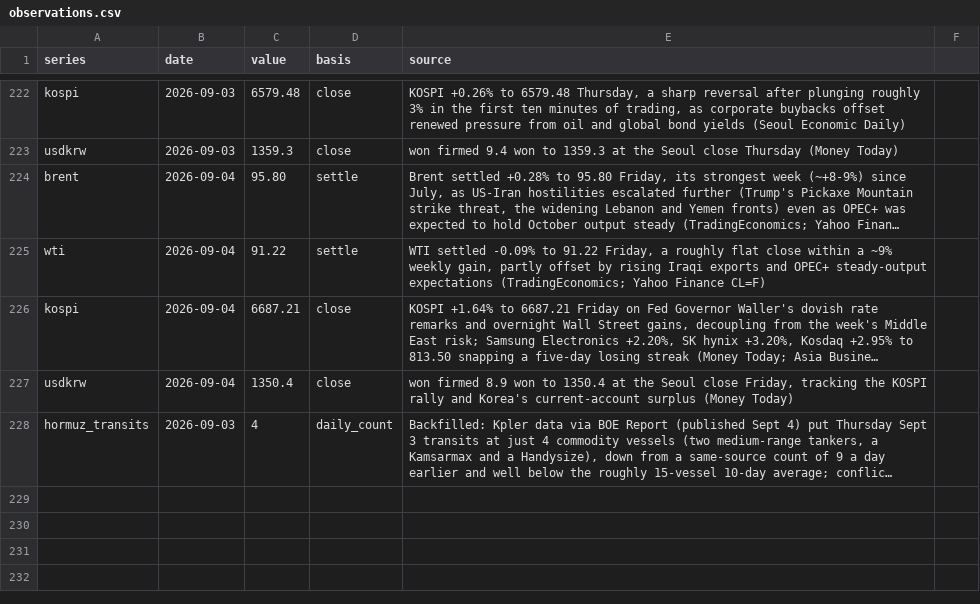
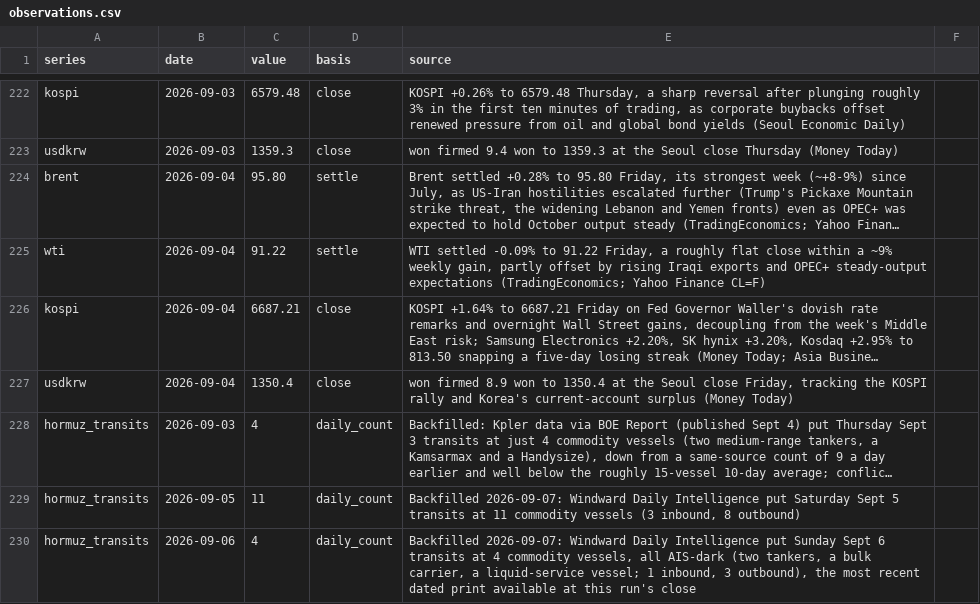
Before and after one commit to willsheo/middle-east-news, a CSV file: data/observations.csv, drawn as a sheet; only a part is shown, gaps mark what is left out; long unchanged cells end in …; the diff names each change by its address in the sheet, - before the commit and + after, or states it on an @@ line.

```diff
--- a/data/observations.csv
+++ b/data/observations.csv
+row 229: hormuz_transits | 2026-09-05 | 11 | daily_count | Backfilled 2026-09-07: Windward Daily Intelligence put Saturday Sept 5 transits at 11 commodity vessels (3 inbound, 8 outbound)
+row 230: hormuz_transits | 2026-09-06 | 4 | daily_count | Backfilled 2026-09-07: Windward Daily Intelligence put Sunday Sept 6 transits at 4 commodity vessels, all AIS-dark (two tankers, a bulk carrier, a liquid-service vessel; 1 inbound, 3 outbound), the most recent dated print available at this run's close
```
Also changed, not shown: data/events.csv, data/series.csv, 10 other files.
